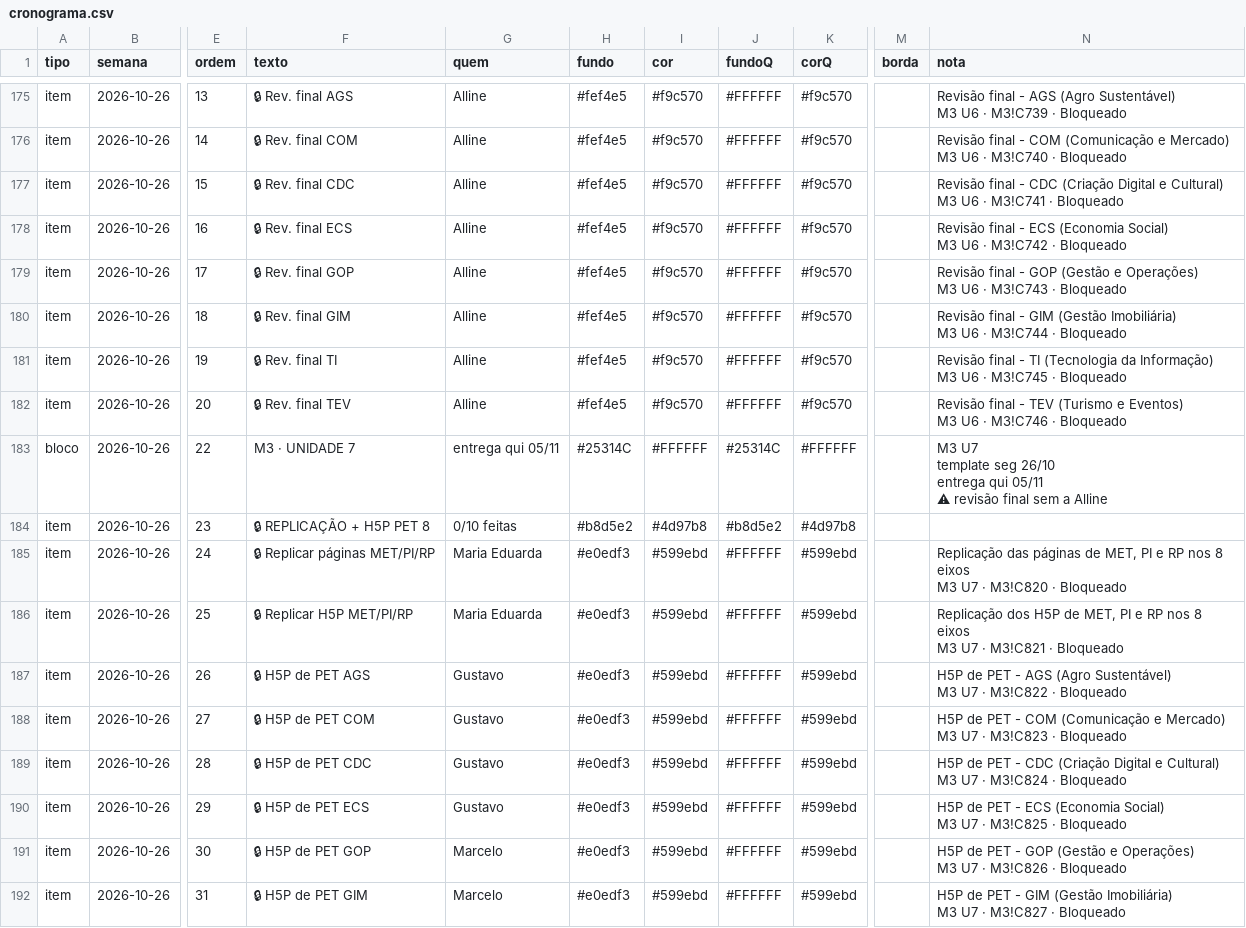
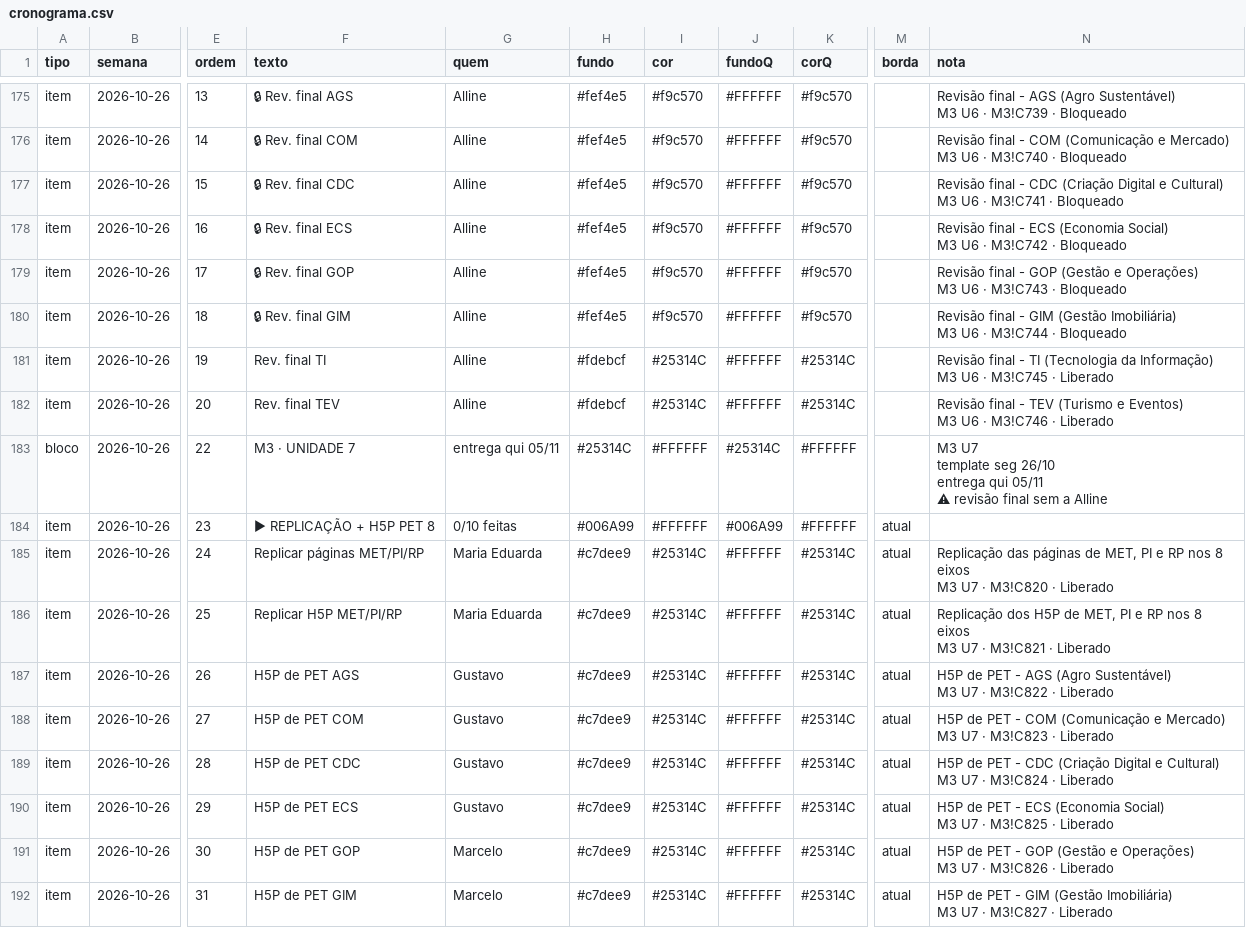
Before and after one commit to Moodle-IFTP-AL/Painel-de-Construcao, a CSV file: cronograma.csv, drawn as a sheet; only a part is shown, gaps mark what is left out; the diff covers the shown part only; the diff names each change by its address in the sheet, - before the commit and + after, or states it on an @@ line.

Commit message:
esteira: dados de 27/10/2026 12:47

```diff
--- a/cronograma.csv
+++ b/cronograma.csv
-F181 (texto): 🔒 Rev. final TI
+F181 (texto): Rev. final TI
-H181:H182 (fundo): #fef4e5
+H181:H182 (fundo): #fdebcf
-I181:I182 (cor): #f9c570
+I181:I182 (cor): #25314C
-K181:K182 (corQ): #f9c570
+K181:K182 (corQ): #25314C
-N181 (nota): …M3!C745 · Bloqueado
+N181 (nota): …M3!C745 · Liberado
-F182 (texto): 🔒 Rev. final TEV
+F182 (texto): Rev. final TEV
-N182 (nota): …M3!C746 · Bloqueado
+N182 (nota): …M3!C746 · Liberado
-F184 (texto): 🔒 REPLICAÇÃO + H5P PET 8
+F184 (texto): ▶ REPLICAÇÃO + H5P PET 8
-H184 (fundo): #b8d5e2
+H184 (fundo): #006A99
-I184 (cor): #4d97b8
+I184 (cor): #FFFFFF
-J184 (fundoQ): #b8d5e2
+J184 (fundoQ): #006A99
-K184 (corQ): #4d97b8
+K184 (corQ): #FFFFFF
-M184:M192 (borda): (empty)
+M184:M192 (borda): atual
-F185 (texto): 🔒 Replicar páginas MET/PI/RP
+F185 (texto): Replicar páginas MET/PI/RP
-H185:H192 (fundo): #e0edf3
+H185:H192 (fundo): #c7dee9
-I185:I192 (cor): #599ebd
+I185:I192 (cor): #25314C
-K185:K192 (corQ): #599ebd
+K185:K192 (corQ): #25314C
-N185 (nota): …M3!C820 · Bloqueado
+N185 (nota): …M3!C820 · Liberado
-F186 (texto): 🔒 Replicar H5P MET/PI/RP
+F186 (texto): Replicar H5P MET/PI/RP
-N186 (nota): …M3!C821 · Bloqueado
+N186 (nota): …M3!C821 · Liberado
-F187 (texto): 🔒 H5P de PET AGS
+F187 (texto): H5P de PET AGS
-N187 (nota): …M3!C822 · Bloqueado
+N187 (nota): …M3!C822 · Liberado
-F188 (texto): 🔒 H5P de PET COM
+F188 (texto): H5P de PET COM
-N188 (nota): …M3!C823 · Bloqueado
+N188 (nota): …M3!C823 · Liberado
-F189 (texto): 🔒 H5P de PET CDC
+F189 (texto): H5P de PET CDC
-N189 (nota): …M3!C824 · Bloqueado
+N189 (nota): …M3!C824 · Liberado
-F190 (texto): 🔒 H5P de PET ECS
+F190 (texto): H5P de PET ECS
-N190 (nota): …M3!C825 · Bloqueado
+N190 (nota): …M3!C825 · Liberado
-F191 (texto): 🔒 H5P de PET GOP
+F191 (texto): H5P de PET GOP
-N191 (nota): …M3!C826 · Bloqueado
+N191 (nota): …M3!C826 · Liberado
-F192 (texto): 🔒 H5P de PET GIM
+F192 (texto): H5P de PET GIM
-N192 (nota): …M3!C827 · Bloqueado
+N192 (nota): …M3!C827 · Liberado
```
Also changed, not shown: 102 edited cells elsewhere in this file.
